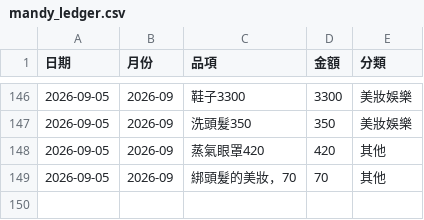
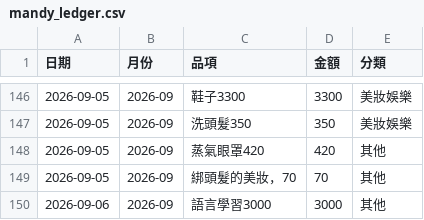
Before and after one commit to Mandy3480/mandy-money-app-v2, a CSV file: mandy_ledger.csv, drawn as a sheet; only a part is shown, gaps mark what is left out.

```diff
--- a/mandy_ledger.csv
+++ b/mandy_ledger.csv
@@ -149 +149,2 @@
 2026-09-05,2026-09,綁頭髮的美妝，70,70,其他
+2026-09-06,2026-09,語言學習3000,3000,其他
```
